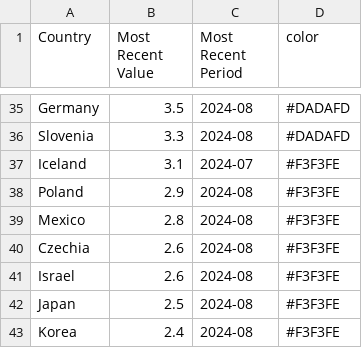
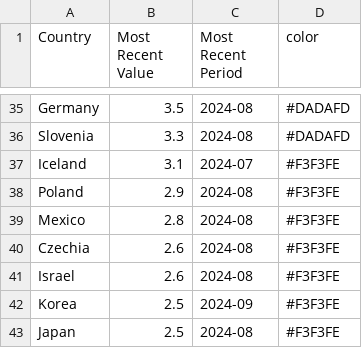
Before and after one commit to Qery-Data/Unemployment-OECD, a CSV file: data/OECD_MEI_Unemployment_Lastest_Value.csv, drawn as a sheet; only a part is shown, gaps mark what is left out; removed rows and columns are numbered as before the commit, all else as after; the diff names each change by its address in the sheet, - before the commit and + after, or states it on an @@ line.

```diff
--- a/data/OECD_MEI_Unemployment_Lastest_Value.csv
+++ b/data/OECD_MEI_Unemployment_Lastest_Value.csv
+row 42: Korea | 2.5 | 2024-09 | #F3F3FE
-row 43: Korea | 2.4 | 2024-08 | #F3F3FE
```
Also changed, not shown: data/OECD_MEI_Unemployment_Last_12M.csv, data/OECD_MEI_Unemployment_Last_5Y.csv.
